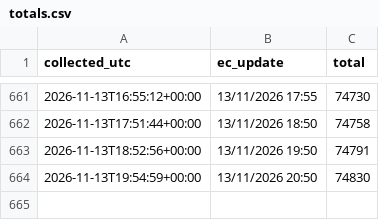
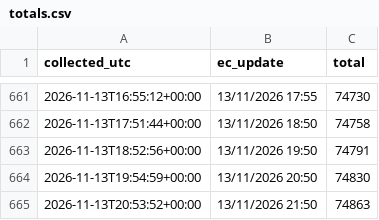
Before and after one commit to dfeher76/eci-rights-for-nature-monitor, a CSV file: data/totals.csv, drawn as a sheet; only a part is shown, gaps mark what is left out; the diff names each change by its address in the sheet, - before the commit and + after, or states it on an @@ line.

```diff
--- a/data/totals.csv
+++ b/data/totals.csv
+row 665: 2026-11-13T20:53:52+00:00 | 13/11/2026 21:50 | 74863
```
Also changed, not shown: data/countries.csv.
